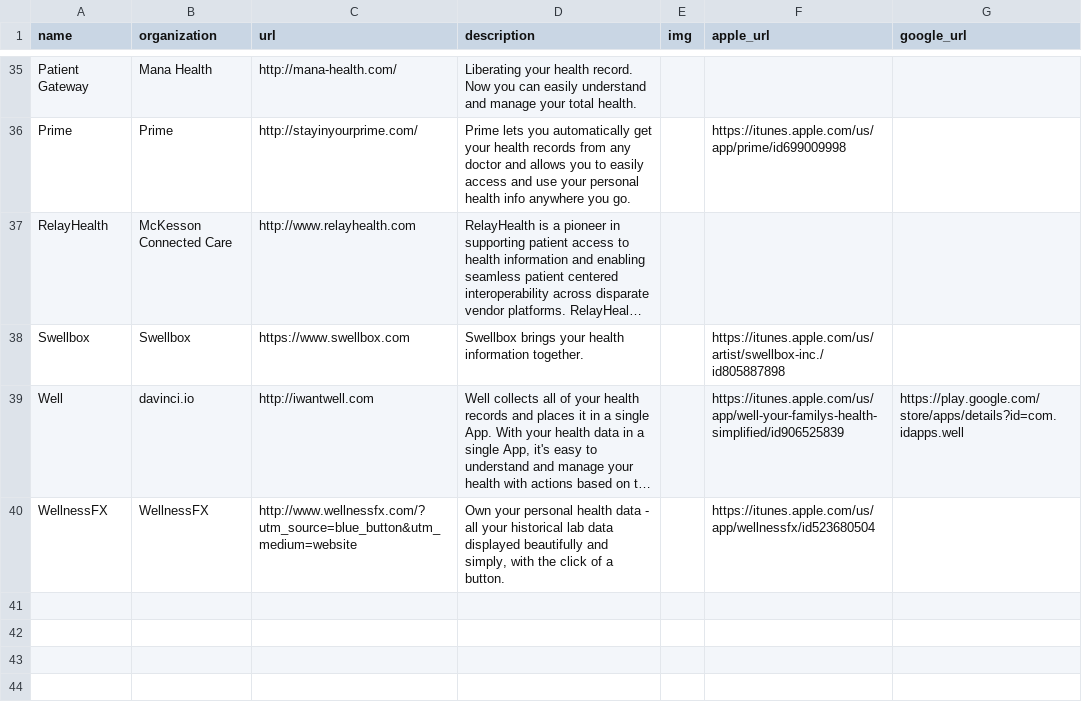
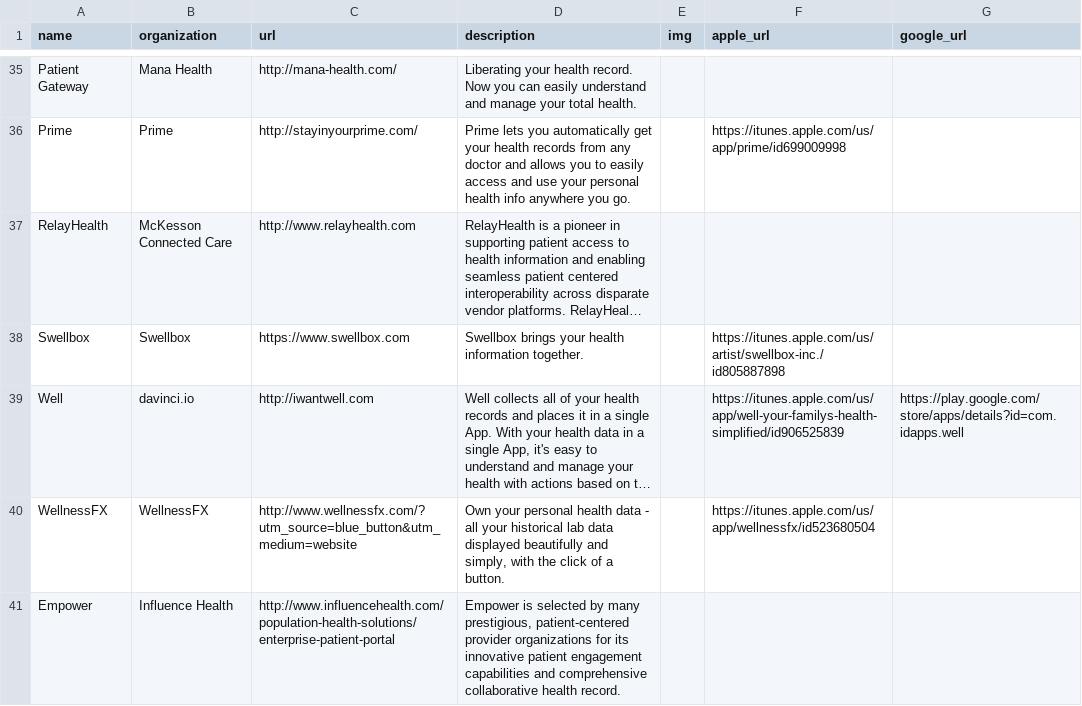
Before and after one commit to jingdong-li/connector, a CSV file: data/apps.csv, drawn as a sheet; only a part is shown, gaps mark what is left out; long unchanged cells end in …; the diff names each change by its address in the sheet, - before the commit and + after, or states it on an @@ line.

Commit message:
Add empower app

```diff
--- a/data/apps.csv
+++ b/data/apps.csv
+row 41: Empower | Influence Health | http://www.influencehealth.com/population-health-solutions/enterprise-patient-portal | Empower is selected by many prestigious, patient-centered provider organizations for its innovative patient engagement capabilities and comprehensive collaborative health record.
```
